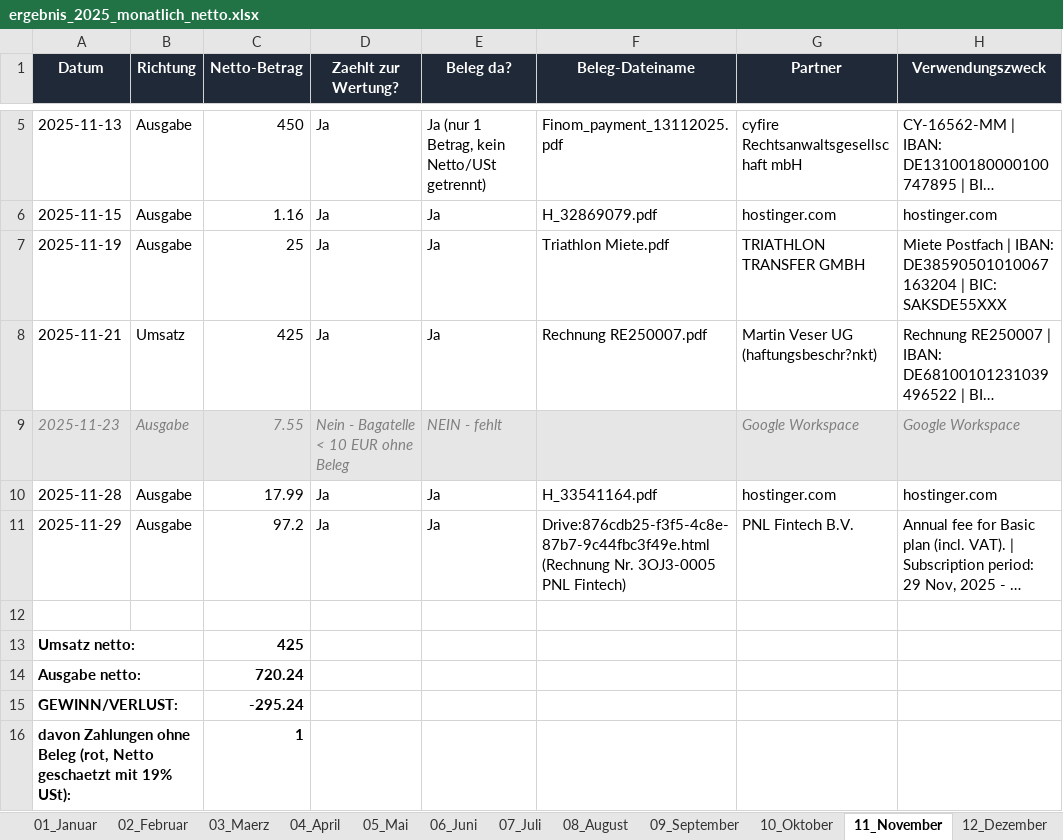
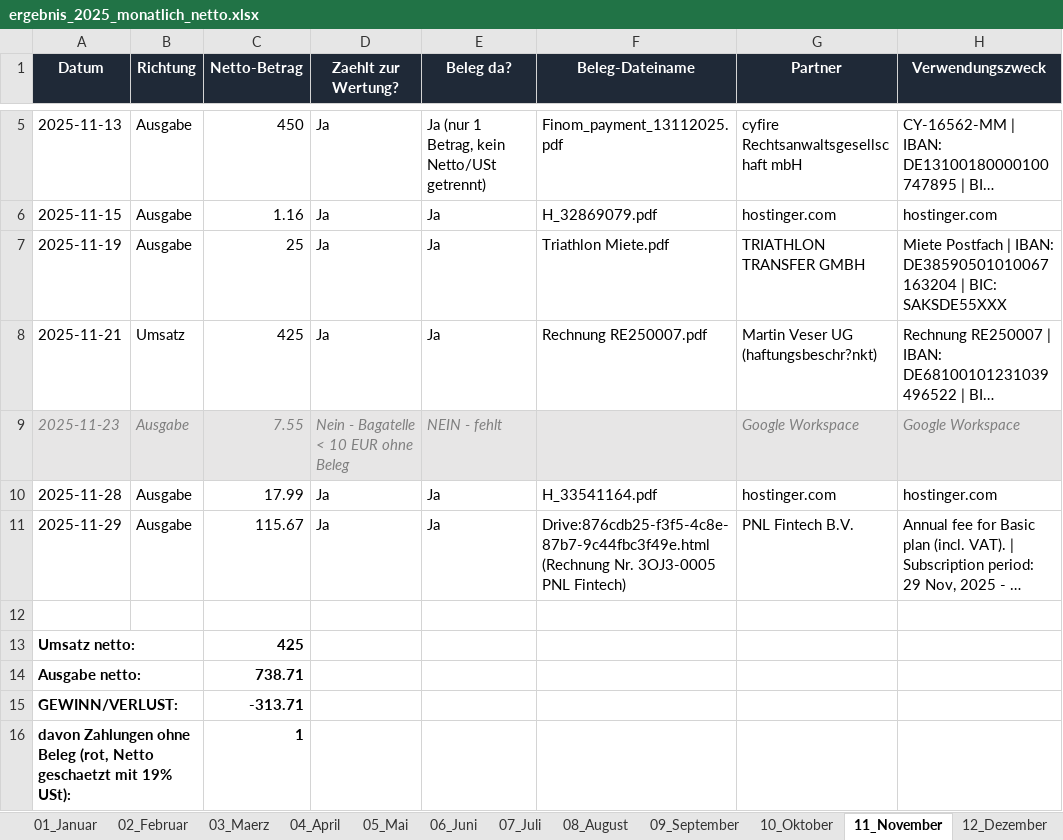
Before and after one commit to sebastianspuhler-collab/Brain, an Excel workbook: Finanzen/2025/ergebnis_2025_monatlich_netto.xlsx, sheet 11_November, drawn as a sheet; only a part is shown, gaps mark what is left out; long unchanged cells end in …; values as stored, in another font and other column widths than the file's, no borders; the diff names each change by its address in the sheet, - before the commit and + after, or states it on an @@ line.

```diff
--- a/Finanzen/2025/ergebnis_2025_monatlich_netto.xlsx (sheet 11_November)
+++ b/Finanzen/2025/ergebnis_2025_monatlich_netto.xlsx (sheet 11_November)
-C11 (Netto-Betrag): 97.2
+C11 (Netto-Betrag): 115.67
-C14 (Netto-Betrag): 720.24
+C14 (Netto-Betrag): 738.71
-C15 (Netto-Betrag): -295.24
+C15 (Netto-Betrag): -313.71
```
Also changed, not shown: sheet 13_Jahresgesamt, Finanzen/Belegauswertung_2025/out/ergebnis_2025.xlsx, Finanzen/Belegauswertung_2025/out/ergebnis_2025_monatlich_netto.xlsx, 5 other files.
